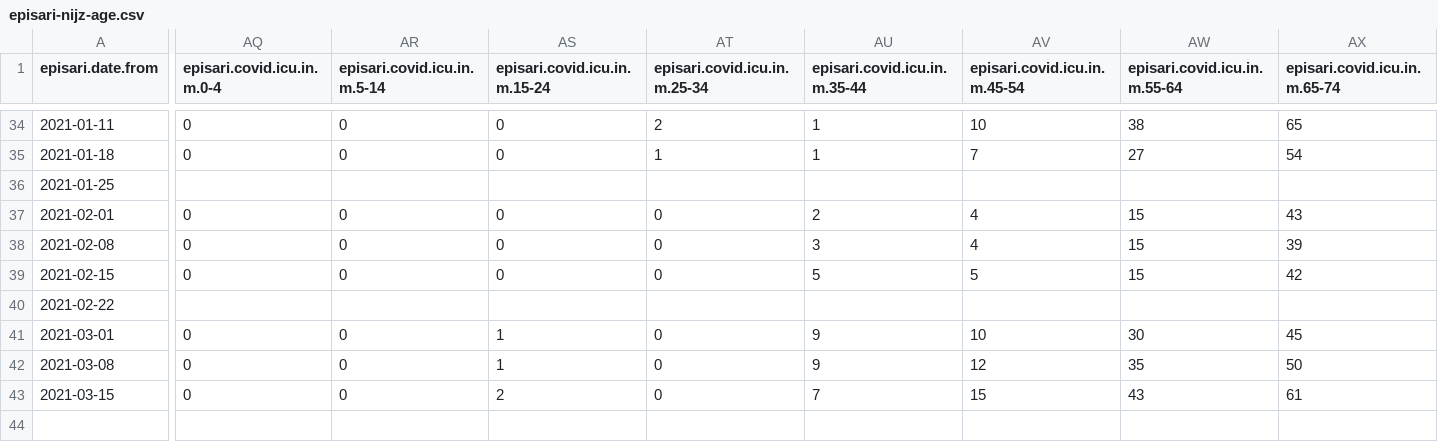
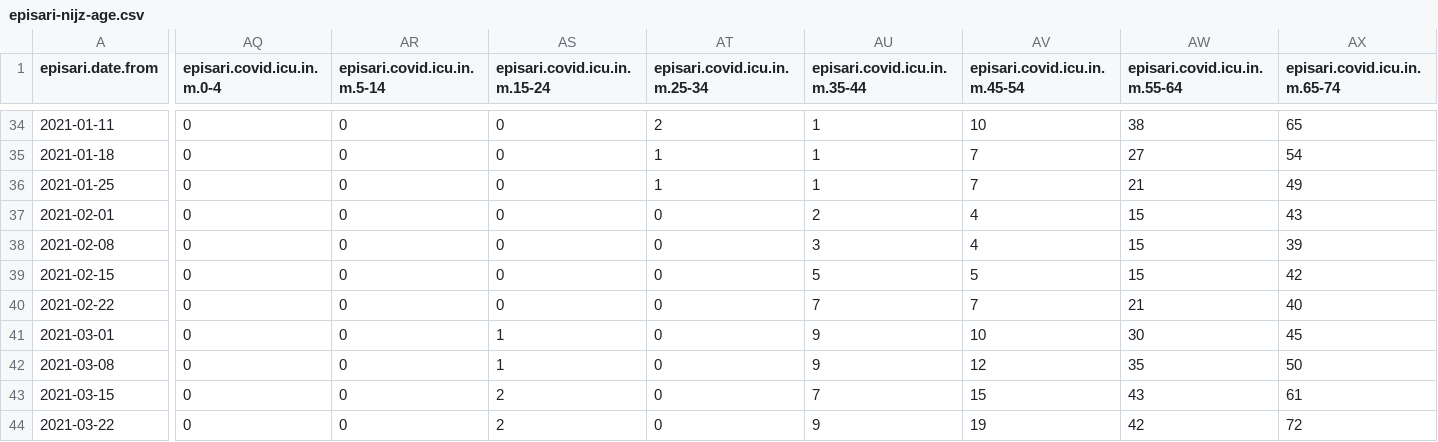
Before and after one commit to sledilnik/episari_nijz, a CSV file: episari-nijz-age.csv, drawn as a sheet; only a part is shown, gaps mark what is left out; rows hold the shown columns only; the diff covers the shown part only; the diff names each change by its address in the sheet, - before the commit and + after, or states it on an @@ line.

Commit message:
Updated with data up to 2021-04-18

```diff
--- a/episari-nijz-age.csv
+++ b/episari-nijz-age.csv
-AQ36 (episari.covid.icu.in.m.0-4): (empty)
+AQ36 (episari.covid.icu.in.m.0-4): 0
-AR36 (episari.covid.icu.in.m.5-14): (empty)
+AR36 (episari.covid.icu.in.m.5-14): 0
-AS36 (episari.covid.icu.in.m.15-24): (empty)
+AS36 (episari.covid.icu.in.m.15-24): 0
-AT36 (episari.covid.icu.in.m.25-34): (empty)
+AT36 (episari.covid.icu.in.m.25-34): 1
-AU36 (episari.covid.icu.in.m.35-44): (empty)
+AU36 (episari.covid.icu.in.m.35-44): 1
-AV36 (episari.covid.icu.in.m.45-54): (empty)
+AV36 (episari.covid.icu.in.m.45-54): 7
-AW36 (episari.covid.icu.in.m.55-64): (empty)
+AW36 (episari.covid.icu.in.m.55-64): 21
-AX36 (episari.covid.icu.in.m.65-74): (empty)
+AX36 (episari.covid.icu.in.m.65-74): 49
-AQ40 (episari.covid.icu.in.m.0-4): (empty)
+AQ40 (episari.covid.icu.in.m.0-4): 0
-AR40 (episari.covid.icu.in.m.5-14): (empty)
+AR40 (episari.covid.icu.in.m.5-14): 0
-AS40 (episari.covid.icu.in.m.15-24): (empty)
+AS40 (episari.covid.icu.in.m.15-24): 0
-AT40 (episari.covid.icu.in.m.25-34): (empty)
+AT40 (episari.covid.icu.in.m.25-34): 0
-AU40 (episari.covid.icu.in.m.35-44): (empty)
+AU40 (episari.covid.icu.in.m.35-44): 7
-AV40 (episari.covid.icu.in.m.45-54): (empty)
+AV40 (episari.covid.icu.in.m.45-54): 7
-AW40 (episari.covid.icu.in.m.55-64): (empty)
+AW40 (episari.covid.icu.in.m.55-64): 21
-AX40 (episari.covid.icu.in.m.65-74): (empty)
+AX40 (episari.covid.icu.in.m.65-74): 40
+row 44: 2021-03-22 | 0 | 0 | 2 | 0 | 9 | 19 | 42 | 72
```
Also changed, not shown: 36 edited cells elsewhere in this file, episari-nijz-weekly.csv, 1 other file.
